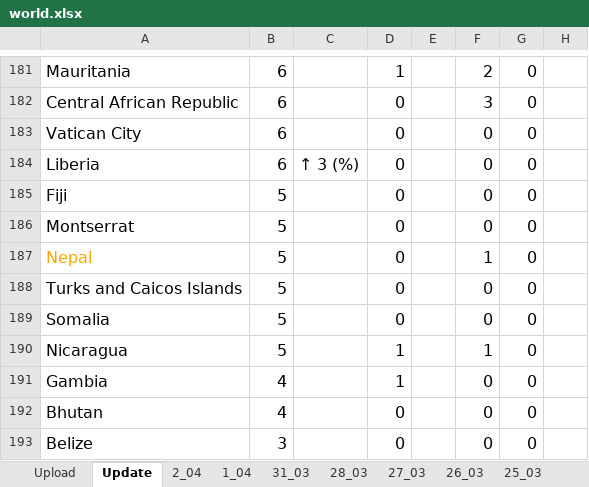
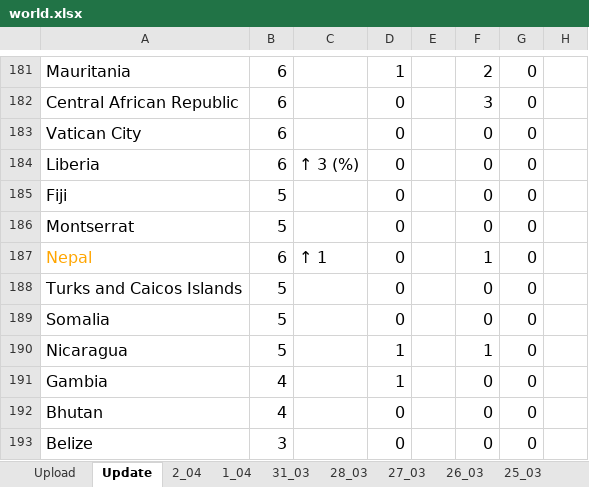
Before and after one commit to bibhadhungel/covidnepal.github.io, an Excel workbook: world.xlsx, sheet Update, drawn as a sheet; only a part is shown, gaps mark what is left out; values as stored, in another font and other column widths than the file's, no borders; the diff names each change by its address in the sheet, - before the commit and + after, or states it on an @@ line.

```diff
--- a/world.xlsx (sheet Update)
+++ b/world.xlsx (sheet Update)
-B187: 5
+B187: 6
-C187: (empty)
+C187: ↑ 1
```
Also changed, not shown: sheet Upload, nepal.xlsx, 6 other files.
